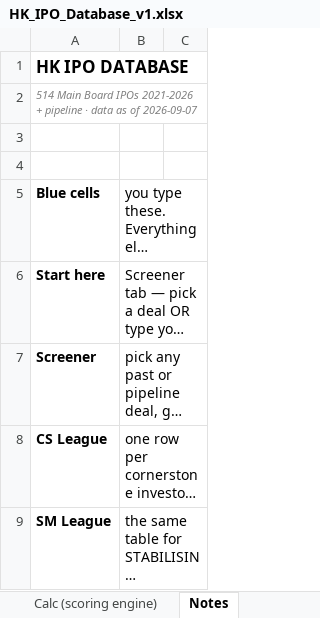
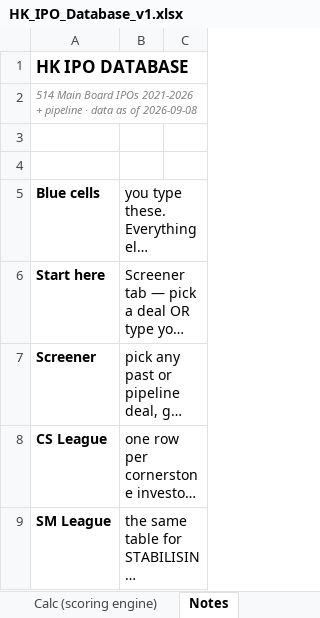
Before and after one commit to kennytam-code/code, an Excel workbook: _ipo_db/TO_NOMURA/HK_IPO_Database_v1.xlsx, sheet Notes, drawn as a sheet; only a part is shown; long unchanged cells end in …; values as stored, in another font and other column widths than the file's, no borders; the diff names each change by its address in the sheet, - before the commit and + after, or states it on an @@ line.

```diff
--- a/_ipo_db/TO_NOMURA/HK_IPO_Database_v1.xlsx (sheet Notes)
+++ b/_ipo_db/TO_NOMURA/HK_IPO_Database_v1.xlsx (sheet Notes)
-A2: …as of 2026-09-07
+A2: …as of 2026-09-08
```
Also changed, not shown: sheet Calc (scoring engine), sheet BBG Verify, sheet Screener, sheet CS League, sheet Database, sheet SM League, 1 more sheet, 7 other files.
